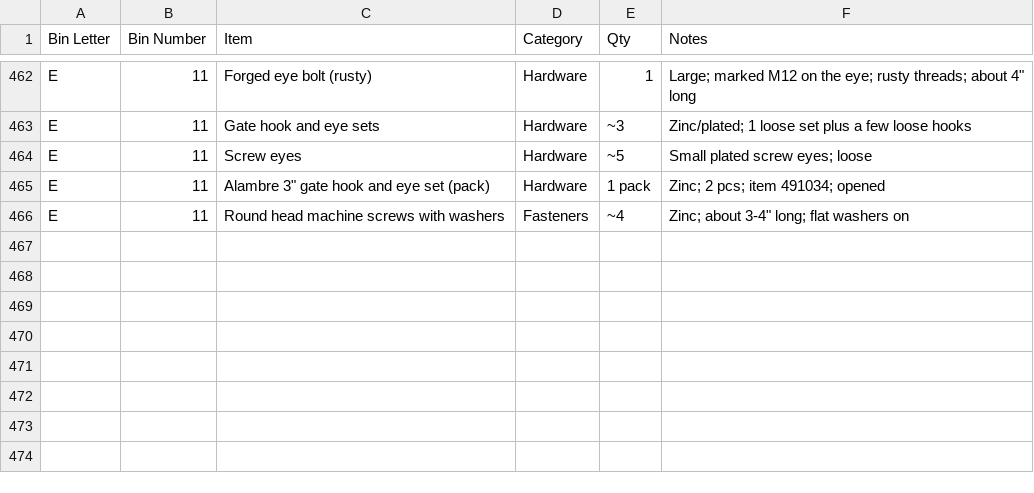
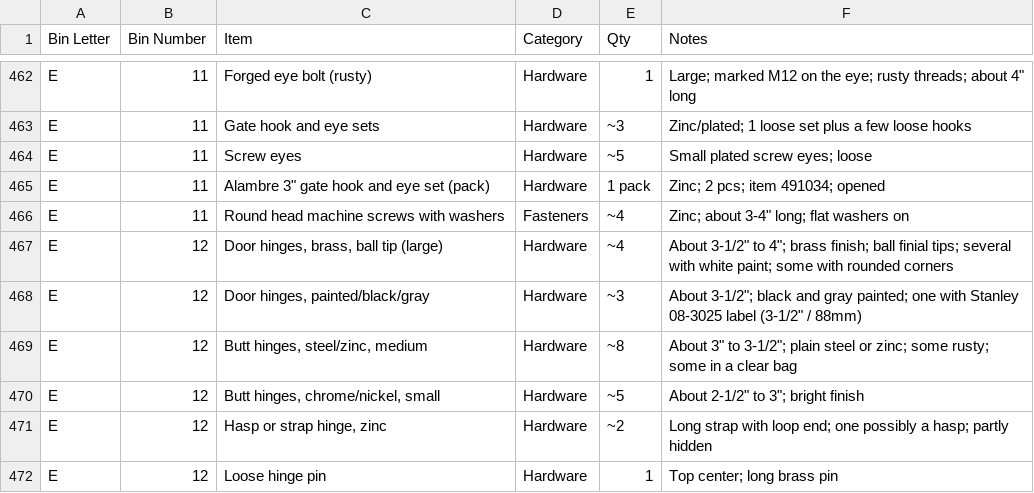
Before and after one commit to rhkim1292/asti-inventory, a CSV file: inventory-detail.csv, drawn as a sheet; only a part is shown, gaps mark what is left out.

```diff
--- a/inventory-detail.csv
+++ b/inventory-detail.csv
@@ -466 +466,7 @@ E,11,"Alambre 3"" gate hook and eye set (pack)",Hardware,1 pack,Zinc; 2 pcs; ite
 E,11,Round head machine screws with washers,Fasteners,~4,"Zinc; about 3-4"" long; flat washers on"
+E,12,"Door hinges, brass, ball tip (large)",Hardware,~4,"About 3-1/2"" to 4""; brass finish; ball finial tips; several with white paint; some with rounded corners"
+E,12,"Door hinges, painted/black/gray",Hardware,~3,"About 3-1/2""; black and gray painted; one with Stanley 08-3025 label (3-1/2"" / 88mm)"
+E,12,"Butt hinges, steel/zinc, medium",Hardware,~8,"About 3"" to 3-1/2""; plain steel or zinc; some rusty; some in a clear bag"
+E,12,"Butt hinges, chrome/nickel, small",Hardware,~5,"About 2-1/2"" to 3""; bright finish"
+E,12,"Hasp or strap hinge, zinc",Hardware,~2,Long strap with loop end; one possibly a hasp; partly hidden
+E,12,Loose hinge pin,Hardware,1,Top center; long brass pin
```
Also changed, not shown: inventory.csv, 1 other file.
